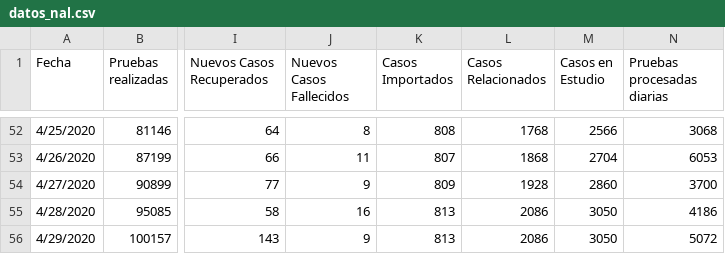
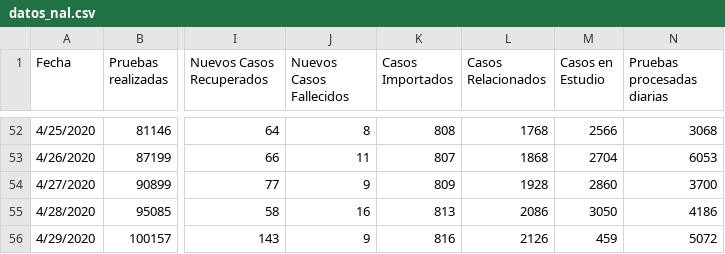
Before and after one commit to ideascol/covid19, a CSV file: data/datos_nal.csv, drawn as a sheet; only a part is shown, gaps mark what is left out; the diff names each change by its address in the sheet, - before the commit and + after, or states it on an @@ line.

Commit message:
Update datos_nal.csv

```diff
--- a/data/datos_nal.csv
+++ b/data/datos_nal.csv
-K56 (Casos Importados): 813
+K56 (Casos Importados): 816
-L56 (Casos Relacionados): 2086
+L56 (Casos Relacionados): 2126
-M56 (Casos en Estudio): 3050
+M56 (Casos en Estudio): 459
```
